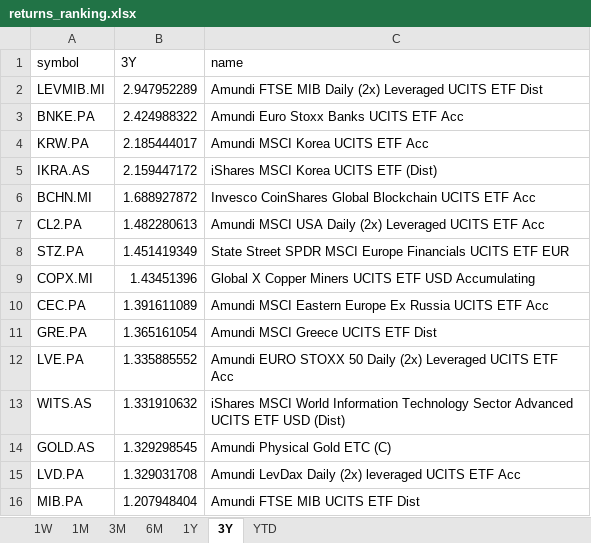
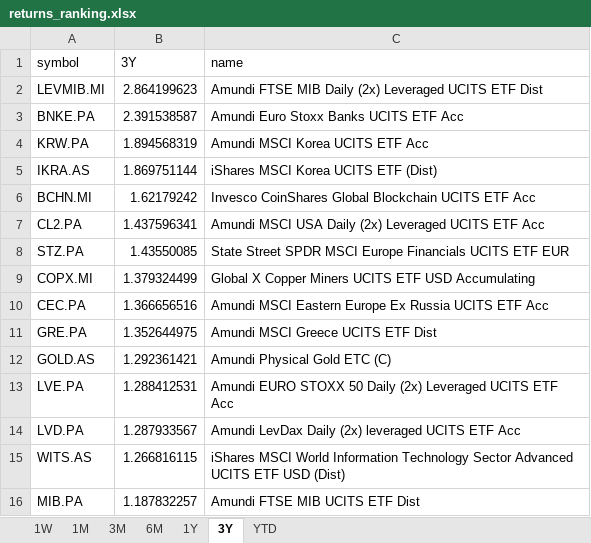
Before and after one commit to laceto/myfinance2, an Excel workbook: data/results/etf/returns_ranking.xlsx, sheet 3Y, drawn as a sheet; values as stored, in another font and other column widths than the file's, no borders; removed rows and columns are numbered as before the commit, all else as after; the diff names each change by its address in the sheet, - before the commit and + after, or states it on an @@ line.

```diff
--- a/data/results/etf/returns_ranking.xlsx (sheet 3Y)
+++ b/data/results/etf/returns_ranking.xlsx (sheet 3Y)
-B2 (3Y): 2.947952289
+B2 (3Y): 2.864199623
-B3 (3Y): 2.424988322
+B3 (3Y): 2.391538587
-B4 (3Y): 2.185444017
+B4 (3Y): 1.894568319
-B5 (3Y): 2.159447172
+B5 (3Y): 1.869751144
-B6 (3Y): 1.688927872
+B6 (3Y): 1.62179242
-B7 (3Y): 1.482280613
+B7 (3Y): 1.437596341
-B8 (3Y): 1.451419349
+B8 (3Y): 1.43550085
-B9 (3Y): 1.43451396
+B9 (3Y): 1.379324499
-B10 (3Y): 1.391611089
+B10 (3Y): 1.366656516
-B11 (3Y): 1.365161054
+B11 (3Y): 1.352644975
-row 12: LVE.PA | 1.335885552 | Amundi EURO STOXX 50 Daily (2x) Leveraged UCITS ETF Acc
-row 13: WITS.AS | 1.331910632 | iShares MSCI World Information Technology Sector Advanced UCITS ETF USD (Dist)
-B12 (3Y): 1.329298545
+B12 (3Y): 1.292361421
+row 13: LVE.PA | 1.288412531 | Amundi EURO STOXX 50 Daily (2x) Leveraged UCITS ETF Acc
-B14 (3Y): 1.329031708
+B14 (3Y): 1.287933567
+row 15: WITS.AS | 1.266816115 | iShares MSCI World Information Technology Sector Advanced UCITS ETF USD (Dist)
-B16 (3Y): 1.207948404
+B16 (3Y): 1.187832257
```
Also changed, not shown: sheet 1W, sheet 1M, sheet 3M, sheet 6M, sheet 1Y, sheet YTD, 2 other files.
